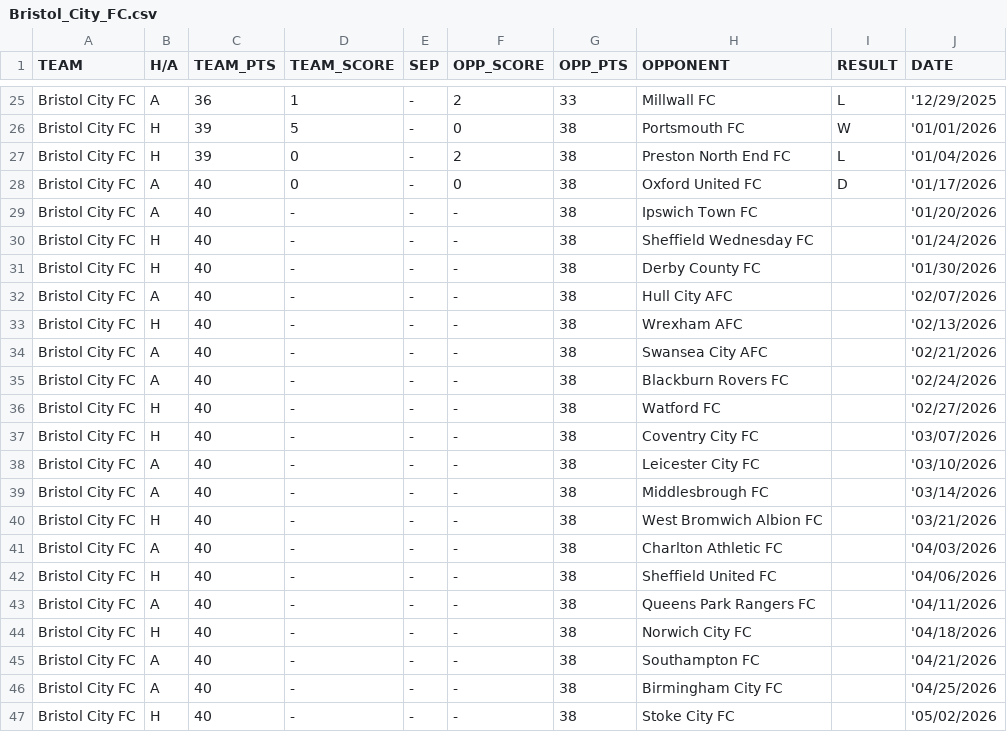
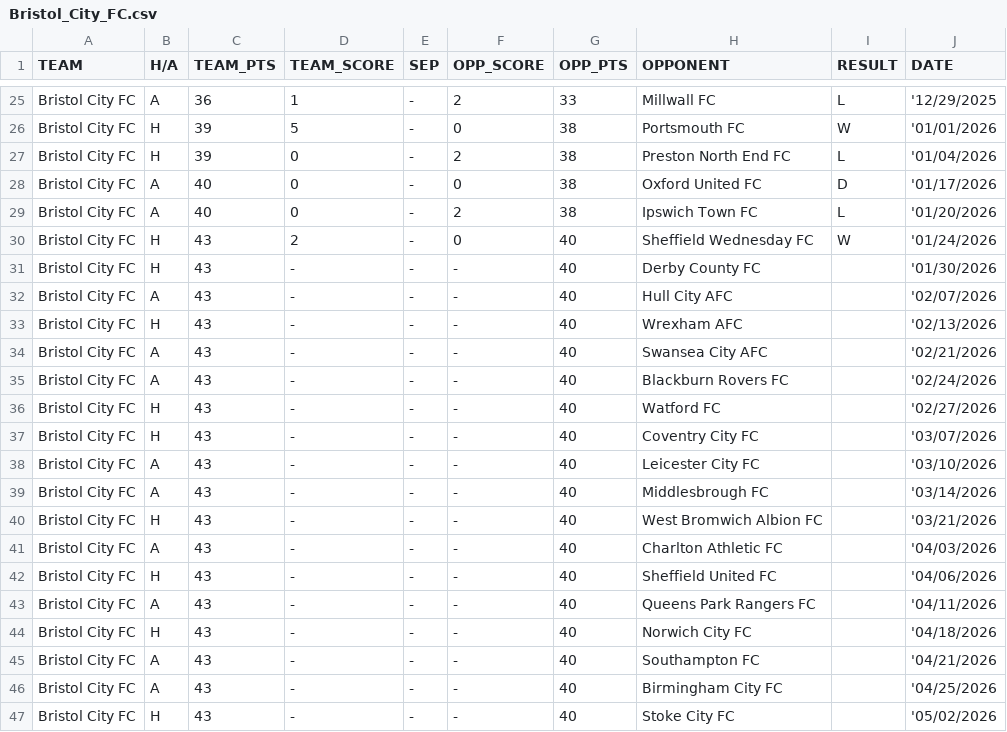
Before and after one commit to f0niks/championship-data, a CSV file: Bristol_City_FC.csv, drawn as a sheet; only a part is shown, gaps mark what is left out.

```diff
--- a/Bristol_City_FC.csv
+++ b/Bristol_City_FC.csv
@@ -28,20 +28,20 @@ Bristol City FC,H,39,0,-,2,38,Preston North End FC,L,'01/04/2026
 Bristol City FC,A,40,0,-,0,38,Oxford United FC,D,'01/17/2026
-Bristol City FC,A,40,-,-,-,38,Ipswich Town FC,,'01/20/2026
-Bristol City FC,H,40,-,-,-,38,Sheffield Wednesday FC,,'01/24/2026
-Bristol City FC,H,40,-,-,-,38,Derby County FC,,'01/30/2026
-Bristol City FC,A,40,-,-,-,38,Hull City AFC,,'02/07/2026
-Bristol City FC,H,40,-,-,-,38,Wrexham AFC,,'02/13/2026
-Bristol City FC,A,40,-,-,-,38,Swansea City AFC,,'02/21/2026
-Bristol City FC,A,40,-,-,-,38,Blackburn Rovers FC,,'02/24/2026
-Bristol City FC,H,40,-,-,-,38,Watford FC,,'02/27/2026
-Bristol City FC,H,40,-,-,-,38,Coventry City FC,,'03/07/2026
-Bristol City FC,A,40,-,-,-,38,Leicester City FC,,'03/10/2026
-Bristol City FC,A,40,-,-,-,38,Middlesbrough FC,,'03/14/2026
-Bristol City FC,H,40,-,-,-,38,West Bromwich Albion FC,,'03/21/2026
-Bristol City FC,A,40,-,-,-,38,Charlton Athletic FC,,'04/03/2026
-Bristol City FC,H,40,-,-,-,38,Sheffield United FC,,'04/06/2026
-Bristol City FC,A,40,-,-,-,38,Queens Park Rangers FC,,'04/11/2026
-Bristol City FC,H,40,-,-,-,38,Norwich City FC,,'04/18/2026
-Bristol City FC,A,40,-,-,-,38,Southampton FC,,'04/21/2026
-Bristol City FC,A,40,-,-,-,38,Birmingham City FC,,'04/25/2026
-Bristol City FC,H,40,-,-,-,38,Stoke City FC,,'05/02/2026
+Bristol City FC,A,40,0,-,2,38,Ipswich Town FC,L,'01/20/2026
+Bristol City FC,H,43,2,-,0,40,Sheffield Wednesday FC,W,'01/24/2026
+Bristol City FC,H,43,-,-,-,40,Derby County FC,,'01/30/2026
+Bristol City FC,A,43,-,-,-,40,Hull City AFC,,'02/07/2026
+Bristol City FC,H,43,-,-,-,40,Wrexham AFC,,'02/13/2026
+Bristol City FC,A,43,-,-,-,40,Swansea City AFC,,'02/21/2026
+Bristol City FC,A,43,-,-,-,40,Blackburn Rovers FC,,'02/24/2026
+Bristol City FC,H,43,-,-,-,40,Watford FC,,'02/27/2026
+Bristol City FC,H,43,-,-,-,40,Coventry City FC,,'03/07/2026
+Bristol City FC,A,43,-,-,-,40,Leicester City FC,,'03/10/2026
+Bristol City FC,A,43,-,-,-,40,Middlesbrough FC,,'03/14/2026
+Bristol City FC,H,43,-,-,-,40,West Bromwich Albion FC,,'03/21/2026
+Bristol City FC,A,43,-,-,-,40,Charlton Athletic FC,,'04/03/2026
+Bristol City FC,H,43,-,-,-,40,Sheffield United FC,,'04/06/2026
+Bristol City FC,A,43,-,-,-,40,Queens Park Rangers FC,,'04/11/2026
+Bristol City FC,H,43,-,-,-,40,Norwich City FC,,'04/18/2026
+Bristol City FC,A,43,-,-,-,40,Southampton FC,,'04/21/2026
+Bristol City FC,A,43,-,-,-,40,Birmingham City FC,,'04/25/2026
+Bristol City FC,H,43,-,-,-,40,Stoke City FC,,'05/02/2026
```
Also changed, not shown: Birmingham_City_FC.csv, Blackburn_Rovers_FC.csv, 22 other files.
